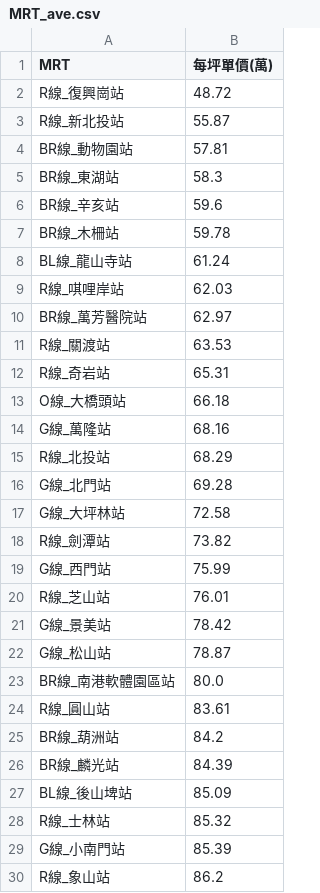
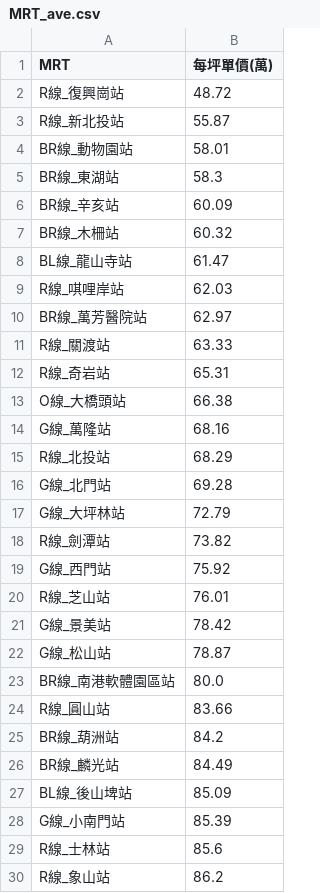
Before and after one commit to SSP6258/house_app, a CSV file: house_data/database/MRT_ave.csv, drawn as a sheet; only a part is shown; the diff covers the shown part only.

```diff
--- a/house_data/database/MRT_ave.csv
+++ b/house_data/database/MRT_ave.csv
@@ -3,12 +3,12 @@ R線_復興崗站,48.72
 R線_新北投站,55.87
-BR線_動物園站,57.81
+BR線_動物園站,58.01
 BR線_東湖站,58.3
-BR線_辛亥站,59.6
-BR線_木柵站,59.78
-BL線_龍山寺站,61.24
+BR線_辛亥站,60.09
+BR線_木柵站,60.32
+BL線_龍山寺站,61.47
 R線_唭哩岸站,62.03
 BR線_萬芳醫院站,62.97
-R線_關渡站,63.53
+R線_關渡站,63.33
 R線_奇岩站,65.31
-O線_大橋頭站,66.18
+O線_大橋頭站,66.38
 G線_萬隆站,68.16
@@ -16,5 +16,5 @@ R線_北投站,68.29
 G線_北門站,69.28
-G線_大坪林站,72.58
+G線_大坪林站,72.79
 R線_劍潭站,73.82
-G線_西門站,75.99
+G線_西門站,75.92
 R線_芝山站,76.01
@@ -23,8 +23,8 @@ G線_松山站,78.87
 BR線_南港軟體園區站,80.0
-R線_圓山站,83.61
+R線_圓山站,83.66
 BR線_葫洲站,84.2
-BR線_麟光站,84.39
+BR線_麟光站,84.49
 BL線_後山埤站,85.09
-R線_士林站,85.32
 G線_小南門站,85.39
+R線_士林站,85.6
 R線_象山站,86.2
```
Also changed, not shown: 5 added rows, 5 removed rows and 9 edited cells elsewhere in this file, house_data/database/DIST_ave.csv, house_data/database/SKU_ave.csv.
